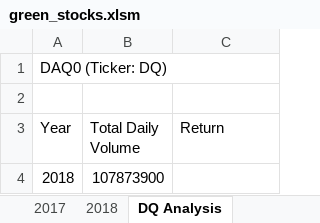
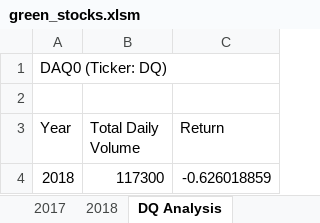
Before and after one commit to Lithlok/stock-analysis, an Excel workbook: green_stocks.xlsm, sheet DQ Analysis, drawn as a sheet; values as stored, in another font and other column widths than the file's, no borders; the diff names each change by its address in the sheet, - before the commit and + after, or states it on an @@ line.

Commit message:
6/26 2

```diff
--- a/green_stocks.xlsm (sheet DQ Analysis)
+++ b/green_stocks.xlsm (sheet DQ Analysis)
-B4 (Total Daily Volume): 107873900
+B4 (Total Daily Volume): 117300
-C4 (Return): (empty)
+C4 (Return): -0.626018859
```
